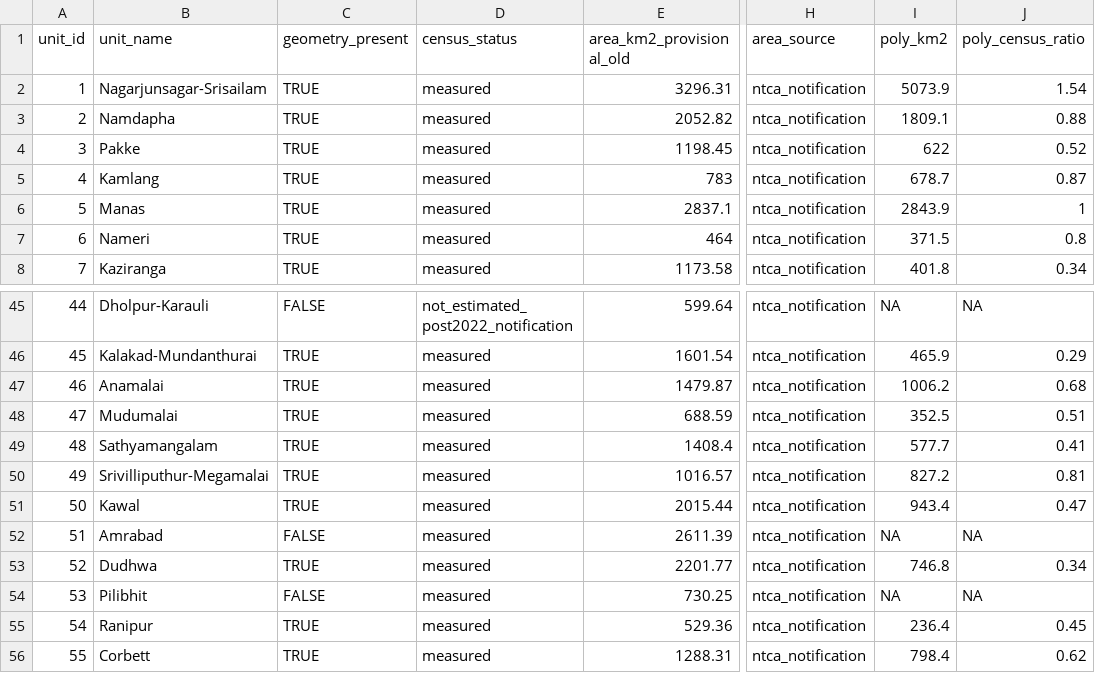
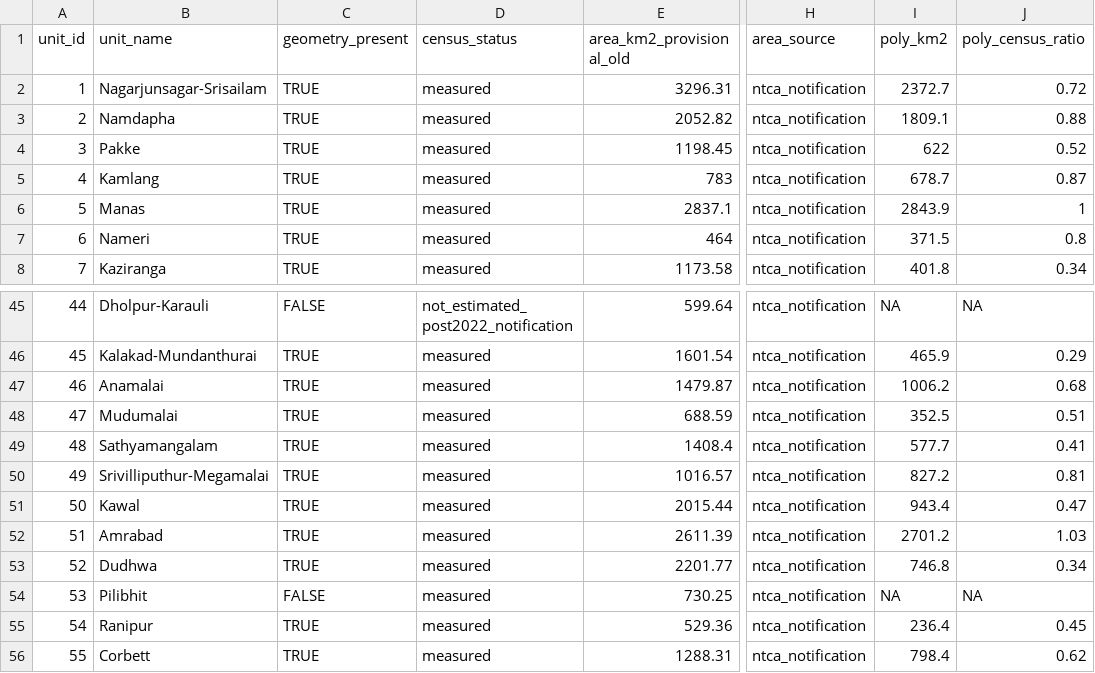
Before and after one commit to K-bsub/tiger-network, a CSV file: outputs/tables/tbl_08_area_overwrite_check.csv, drawn as a sheet; only a part is shown, gaps mark what is left out; the diff names each change by its address in the sheet, - before the commit and + after, or states it on an @@ line.

```diff
--- a/outputs/tables/tbl_08_area_overwrite_check.csv
+++ b/outputs/tables/tbl_08_area_overwrite_check.csv
-I2 (poly_km2): 5073.9
+I2 (poly_km2): 2372.7
-J2 (poly_census_ratio): 1.54
+J2 (poly_census_ratio): 0.72
-C52 (geometry_present): FALSE
+C52 (geometry_present): TRUE
-I52 (poly_km2): NA
+I52 (poly_km2): 2701.2
-J52 (poly_census_ratio): NA
+J52 (poly_census_ratio): 1.03
```
Also changed, not shown: outputs/tables/tbl_02_reserve_build_report.csv, outputs/tables/tbl_07_census_join_check.csv, 26 other files.
